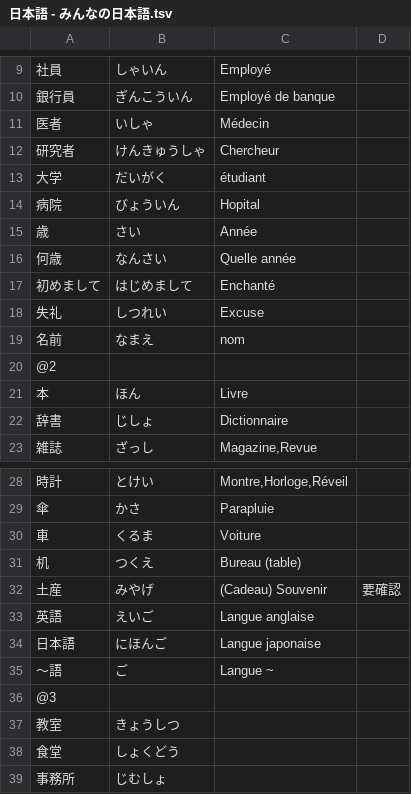
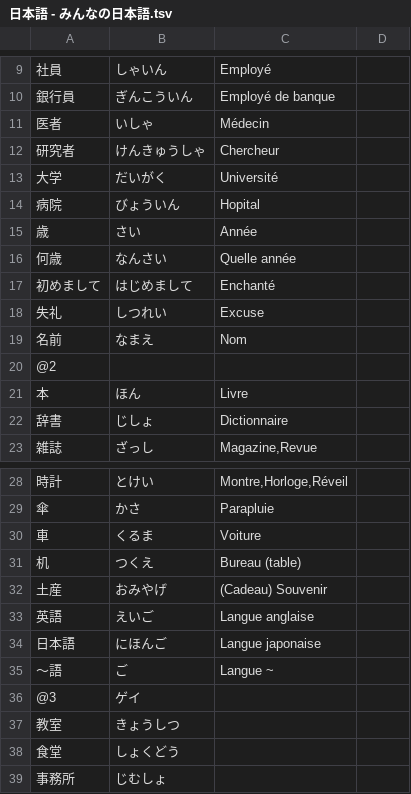
Before and after one commit to JWarconsin/kanjiapp, a TSV file: 日本語 - みんなの日本語.tsv, drawn as a sheet; only a part is shown, gaps mark what is left out; the diff covers the shown part only.

```diff
--- a/日本語 - みんなの日本語.tsv
+++ b/日本語 - みんなの日本語.tsv
@@ -13 +13 @@
-大学	だいがく	étudiant	
+大学	だいがく	Université
@@ -19 +19 @@
-名前	なまえ	nom	
+名前	なまえ	Nom
@@ -32 +32 @@
-土産	みやげ	(Cadeau) Souvenir	要確認
+土産	おみやげ	(Cadeau) Souvenir
@@ -36 +36 @@
-@3			
+@3	ゲイ	
```
Also changed, not shown: 147 added rows elsewhere in this file, 1 other file.
